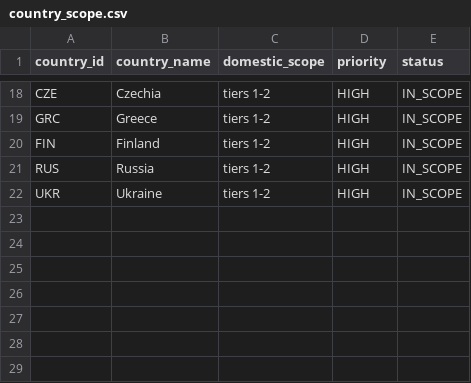
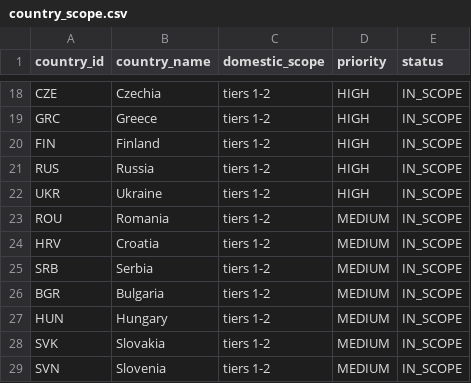
Before and after one commit to meepo1150-code/football-odds-scanner, a CSV file: data/master/country_scope.csv, drawn as a sheet; only a part is shown, gaps mark what is left out.

Commit message:
Expand Europe-only master scope to 28 countries with seven additional leagues

```diff
--- a/data/master/country_scope.csv
+++ b/data/master/country_scope.csv
@@ -22 +22,8 @@ RUS,Russia,tiers 1-2,HIGH,IN_SCOPE
 UKR,Ukraine,tiers 1-2,HIGH,IN_SCOPE
+ROU,Romania,tiers 1-2,MEDIUM,IN_SCOPE
+HRV,Croatia,tiers 1-2,MEDIUM,IN_SCOPE
+SRB,Serbia,tiers 1-2,MEDIUM,IN_SCOPE
+BGR,Bulgaria,tiers 1-2,MEDIUM,IN_SCOPE
+HUN,Hungary,tiers 1-2,MEDIUM,IN_SCOPE
+SVK,Slovakia,tiers 1-2,MEDIUM,IN_SCOPE
+SVN,Slovenia,tiers 1-2,MEDIUM,IN_SCOPE
```
